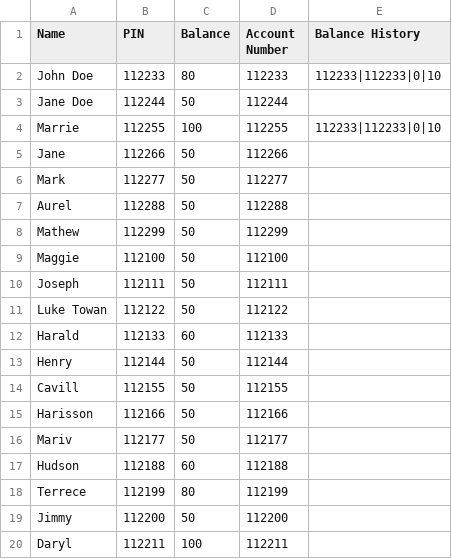
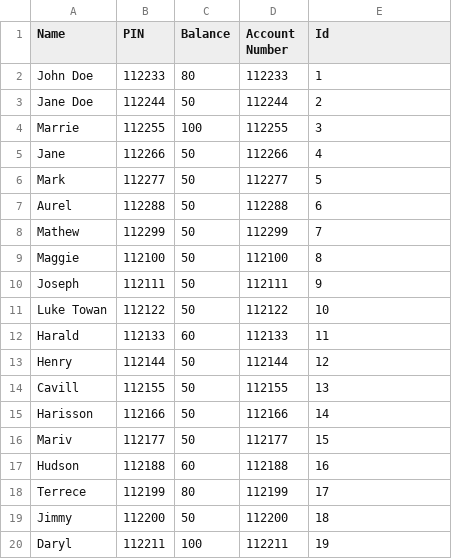
Before and after one commit to bysrkh/mitrais-atm-simulation, a CSV file: src/main/resources/csv/data.csv, drawn as a sheet.

```diff
--- a/src/main/resources/csv/data.csv
+++ b/src/main/resources/csv/data.csv
@@ -1,20 +1,20 @@
-Name,PIN,Balance,Account Number,Balance History
-John Doe,112233,80,112233,112233|112233|0|10
-Jane Doe,112244,50,112244,
-Marrie,112255,100,112255,112233|112233|0|10
-Jane,112266,50,112266,
-Mark,112277,50,112277,
-Aurel,112288,50,112288,
-Mathew,112299,50,112299,
-Maggie,112100,50,112100,
-Joseph,112111,50,112111,
-Luke Towan,112122,50,112122,
-Harald,112133,60,112133,
-Henry,112144,50,112144,
-Cavill,112155,50,112155,
-Harisson,112166,50,112166,
-Mariv,112177,50,112177,
-Hudson,112188,60,112188,
-Terrece,112199,80,112199,
-Jimmy,112200,50,112200,
-Daryl,112211,100,112211,
+Name,PIN,Balance,Account Number,Id
+John Doe,112233,80,112233,1
+Jane Doe,112244,50,112244,2
+Marrie,112255,100,112255,3
+Jane,112266,50,112266,4
+Mark,112277,50,112277,5
+Aurel,112288,50,112288,6
+Mathew,112299,50,112299,7
+Maggie,112100,50,112100,8
+Joseph,112111,50,112111,9
+Luke Towan,112122,50,112122,10
+Harald,112133,60,112133,11
+Henry,112144,50,112144,12
+Cavill,112155,50,112155,13
+Harisson,112166,50,112166,14
+Mariv,112177,50,112177,15
+Hudson,112188,60,112188,16
+Terrece,112199,80,112199,17
+Jimmy,112200,50,112200,18
+Daryl,112211,100,112211,19
```
Also changed, not shown: 33 other files.
